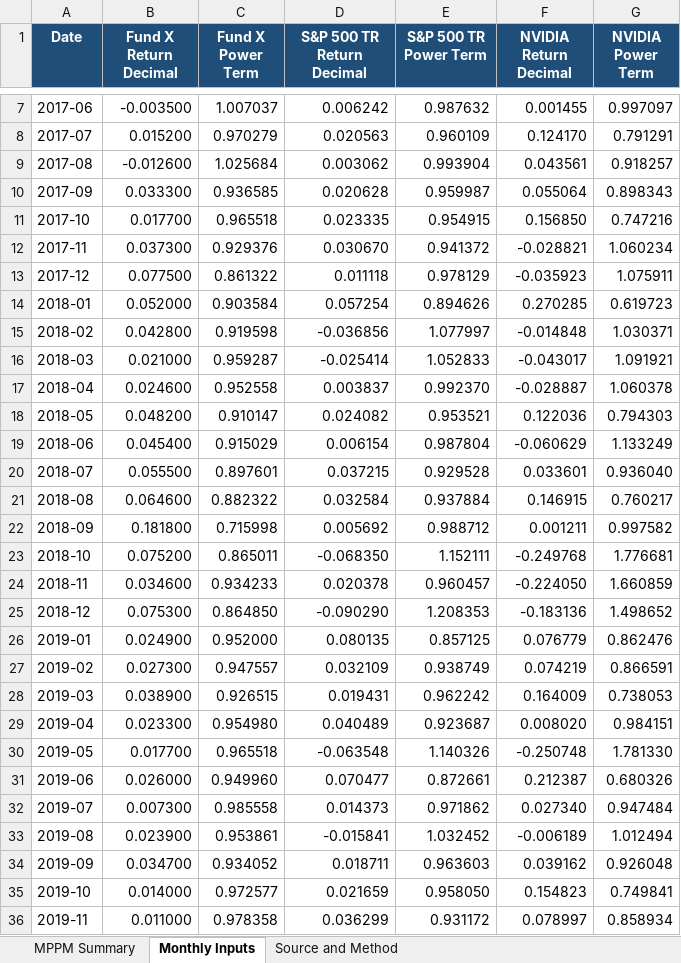
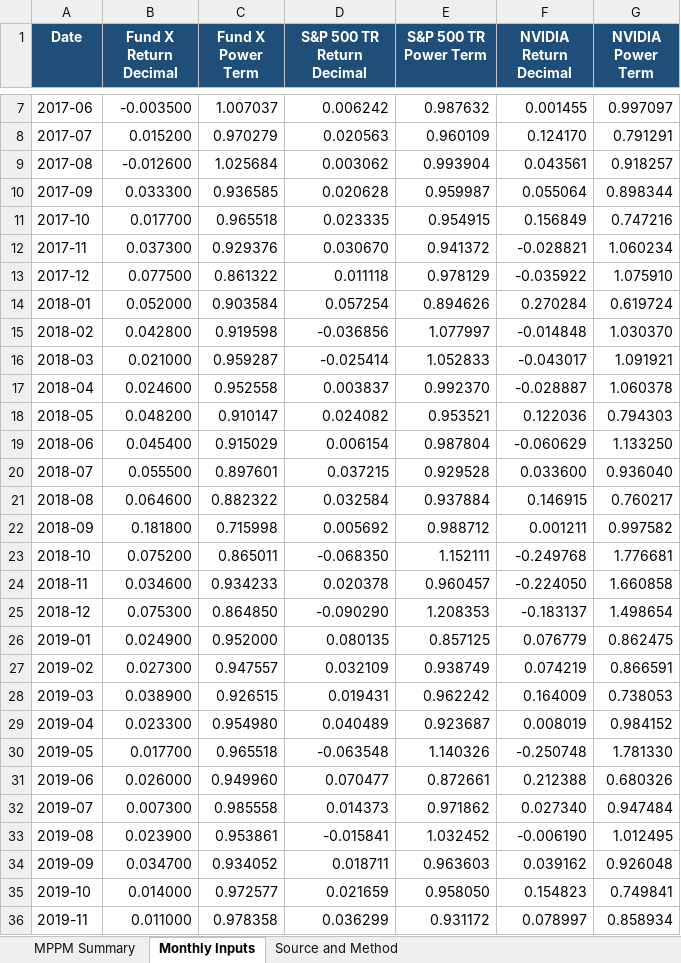
Before and after one commit to Harman6139/lsq-project1-automation, an Excel workbook: isolated_excel/MPPM Recalculation.xlsx, sheet Monthly Inputs, drawn as a sheet; only a part is shown, gaps mark what is left out; values as stored, in another font and other column widths than the file's, no borders; the diff covers the shown part only; the diff names each change by its address in the sheet, - before the commit and + after, or states it on an @@ line.

```diff
--- a/isolated_excel/MPPM Recalculation.xlsx (sheet Monthly Inputs)
+++ b/isolated_excel/MPPM Recalculation.xlsx (sheet Monthly Inputs)
-G10 (NVIDIA Power Term): 0.898343
+G10 (NVIDIA Power Term): 0.898344
-F11 (NVIDIA Return Decimal): 0.156850
+F11 (NVIDIA Return Decimal): 0.156849
-F13 (NVIDIA Return Decimal): -0.035923
+F13 (NVIDIA Return Decimal): -0.035922
-G13 (NVIDIA Power Term): 1.075911
+G13 (NVIDIA Power Term): 1.075910
-F14 (NVIDIA Return Decimal): 0.270285
+F14 (NVIDIA Return Decimal): 0.270284
-G14 (NVIDIA Power Term): 0.619723
+G14 (NVIDIA Power Term): 0.619724
-G15 (NVIDIA Power Term): 1.030371
+G15 (NVIDIA Power Term): 1.030370
-G19 (NVIDIA Power Term): 1.133249
+G19 (NVIDIA Power Term): 1.133250
-F20 (NVIDIA Return Decimal): 0.033601
+F20 (NVIDIA Return Decimal): 0.033600
-G24 (NVIDIA Power Term): 1.660859
+G24 (NVIDIA Power Term): 1.660858
-F25 (NVIDIA Return Decimal): -0.183136
+F25 (NVIDIA Return Decimal): -0.183137
-G25 (NVIDIA Power Term): 1.498652
+G25 (NVIDIA Power Term): 1.498654
-G26 (NVIDIA Power Term): 0.862476
+G26 (NVIDIA Power Term): 0.862475
-F29 (NVIDIA Return Decimal): 0.008020
+F29 (NVIDIA Return Decimal): 0.008019
-G29 (NVIDIA Power Term): 0.984151
+G29 (NVIDIA Power Term): 0.984152
-F31 (NVIDIA Return Decimal): 0.212387
+F31 (NVIDIA Return Decimal): 0.212388
-F33 (NVIDIA Return Decimal): -0.006189
+F33 (NVIDIA Return Decimal): -0.006190
-G33 (NVIDIA Power Term): 1.012494
+G33 (NVIDIA Power Term): 1.012495
```
Also changed, not shown: 30 edited cells elsewhere in this sheet, sheet MPPM Summary, Project_1_May2026_Update.xlsx, isolated_excel/LSQ Returns - Current.xlsx, 15 other files.
